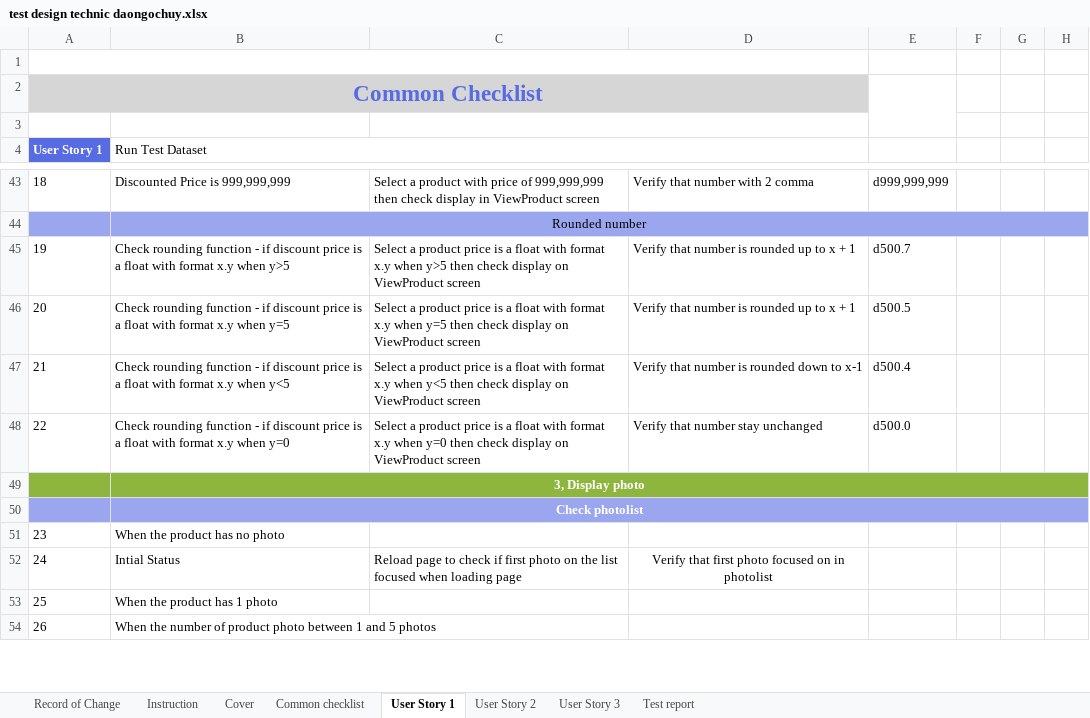
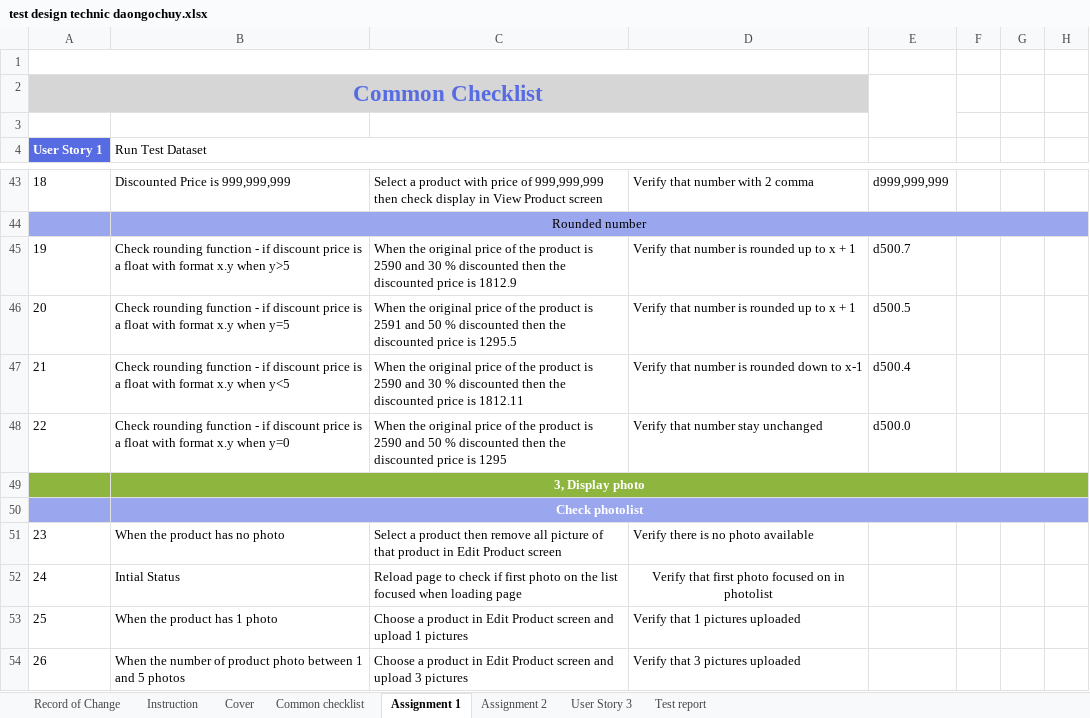
Before and after one commit to callmedienz/NashTechHW, an Excel workbook: test design technic daongochuy.xlsx, sheet Assignment 1, drawn as a sheet; only a part is shown, gaps mark what is left out; values as stored, in another font and other column widths than the file's, no borders; the diff covers the shown part only; the diff names each change by its address in the sheet, - before the commit and + after, or states it on an @@ line.

```diff
--- a/test design technic daongochuy.xlsx (sheet Assignment 1)
+++ b/test design technic daongochuy.xlsx (sheet Assignment 1)
-sheet tab: User Story 1
+sheet tab: Assignment 1
-sheet tab: User Story 2
+sheet tab: Assignment 2
-C43: …display in ViewProduct screen
+C43: …display in View Product screen
-C45: Select a product price is a float with format x.y when y>5 then check display on ViewProduct screen
+C45: When the original price of the product is 2590 and 30 % discounted then the discounted price is 1812.9
-C46: Select a product price is a float with format x.y when y=5 then check display on ViewProduct screen
+C46: When the original price of the product is 2591 and 50 % discounted then the discounted price is 1295.5
-C47: Select a product price is a float with format x.y when y<5 then check display on ViewProduct screen
+C47: When the original price of the product is 2590 and 30 % discounted then the discounted price is 1812.11
-C48: Select a product price is a float with format x.y when y=0 then check display on ViewProduct screen
+C48: When the original price of the product is 2590 and 50 % discounted then the discounted price is 1295
-C51: (empty)
+C51: Select a product then remove all picture of that product in Edit Product screen
-D51: (empty)
+D51: Verify there is no photo available
-C53: (empty)
+C53: Choose a product in Edit Product screen and upload 1 pictures
-D53: (empty)
+D53: Verify that 1 pictures uploaded
-C54: (empty)
+C54: Choose a product in Edit Product screen and upload 3 pictures
-D54: (empty)
+D54: Verify that 3 pictures uploaded
```
Also changed, not shown: 33 edited cells elsewhere in this sheet, sheet Assignment 2, formulas that keep their value.
